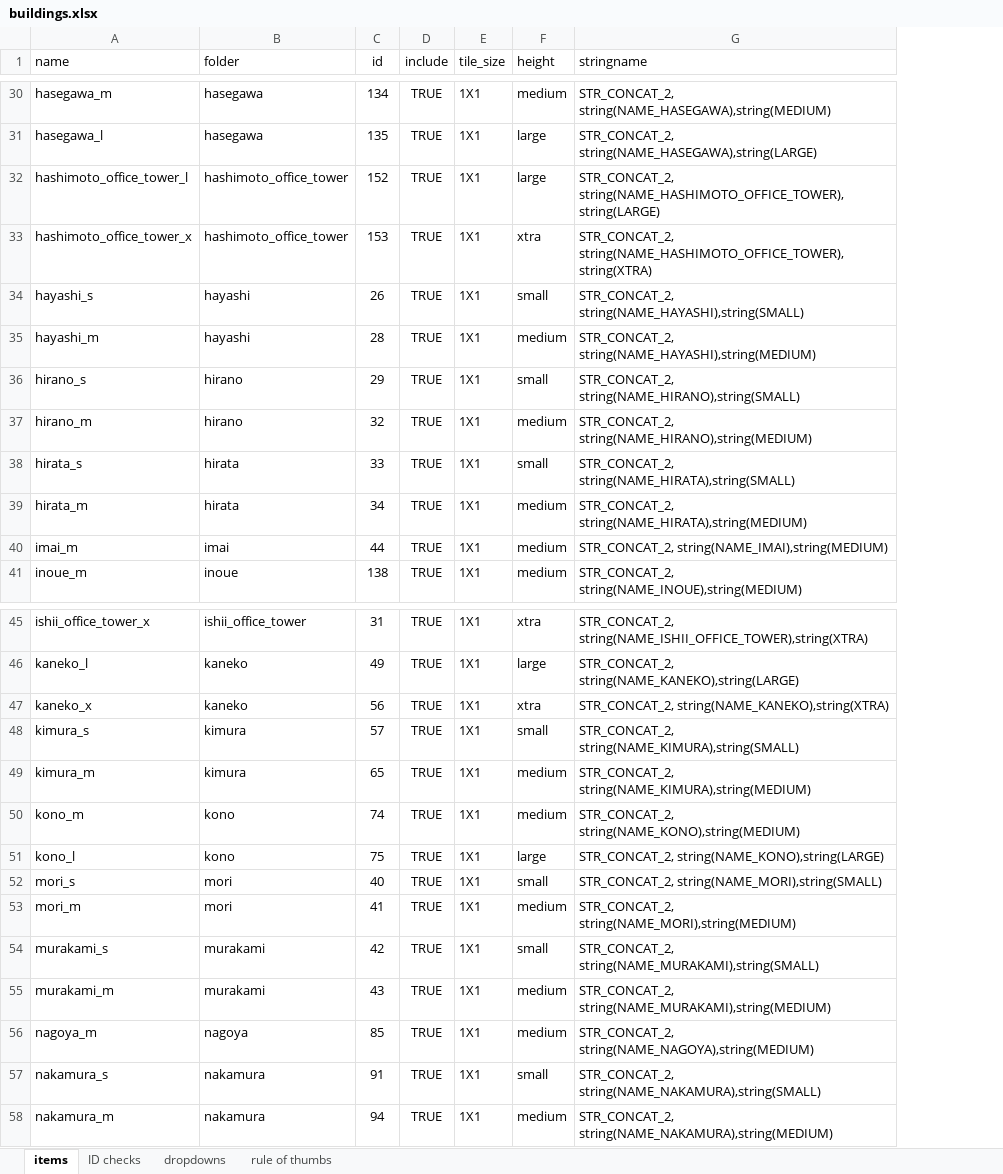
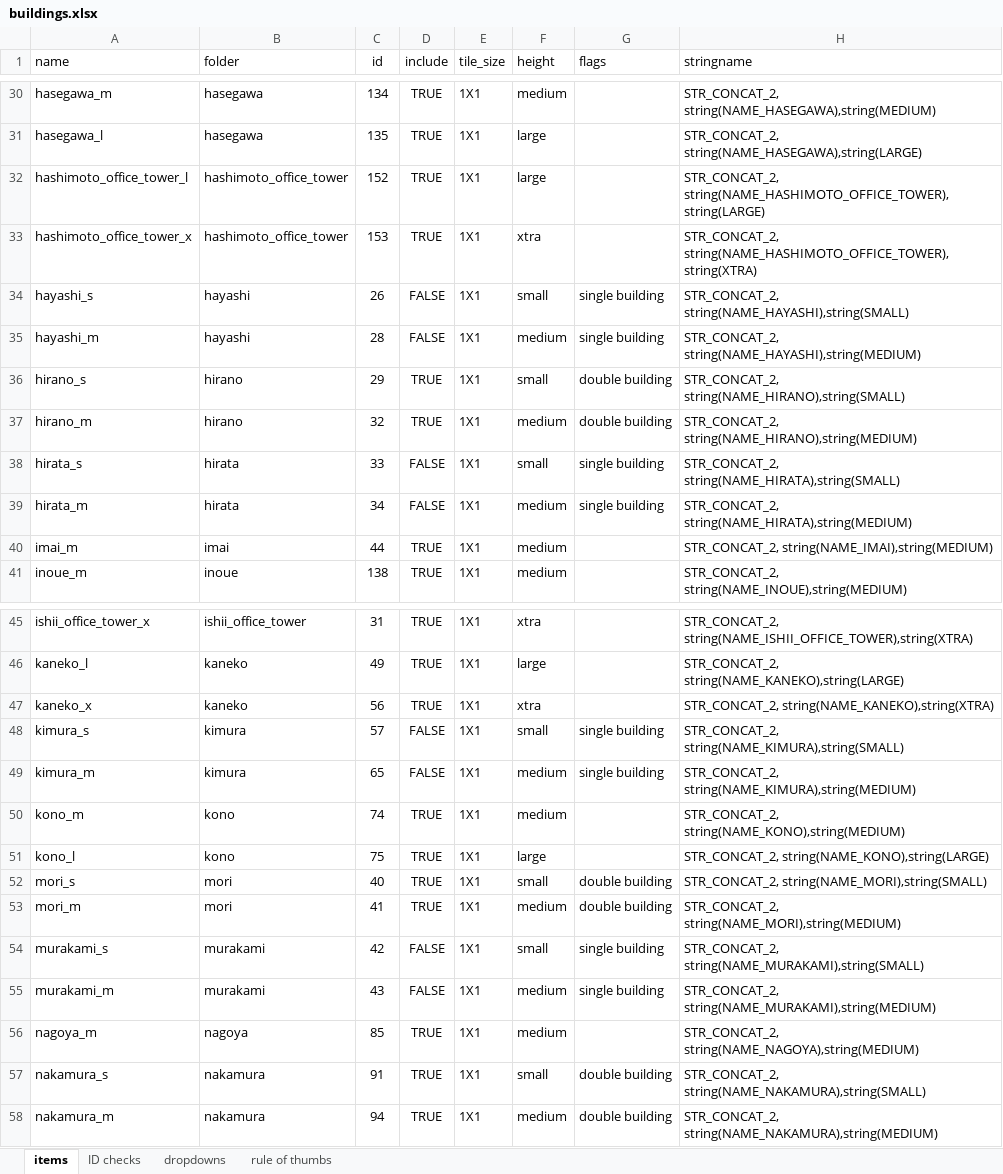
Before and after one commit to OpenTTD-JPplus/JPplusBuildings, an Excel workbook: docs/buildings.xlsx, sheet items, drawn as a sheet; only a part is shown, gaps mark what is left out; values as stored, in another font and other column widths than the file's, no borders; charts and pictures and conditional formats not drawn; the diff covers the shown part only; the diff names each change by its address in the sheet, - before the commit and + after, or states it on an @@ line.

```diff
--- a/docs/buildings.xlsx (sheet items)
+++ b/docs/buildings.xlsx (sheet items)
+column G (flags), rows 34-39: single building | single building | double building | double building | single building | single building; rows 48-58: single building | single building |  |  | double building | double building | single building | single building |  | double building | double building
-D34:D35 (include): TRUE
+D34:D35 (include): FALSE
-D38:D39 (include): TRUE
+D38:D39 (include): FALSE
-D48:D49 (include): TRUE
+D48:D49 (include): FALSE
-D54:D55 (include): TRUE
+D54:D55 (include): FALSE
```
Also changed, not shown: 15 edited cells elsewhere in this sheet, formulas that keep their value, 47 other files.
